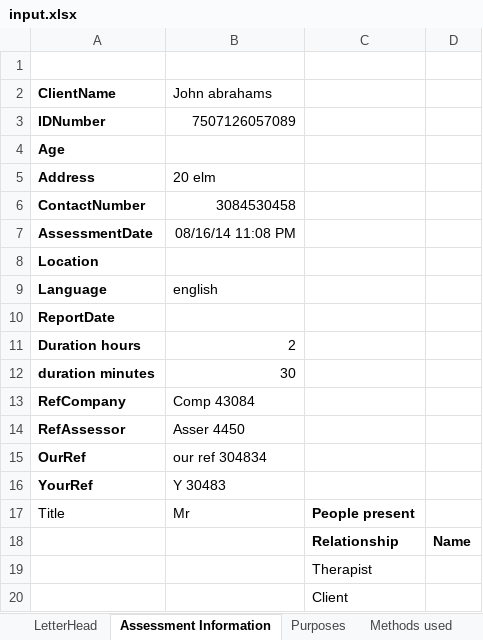
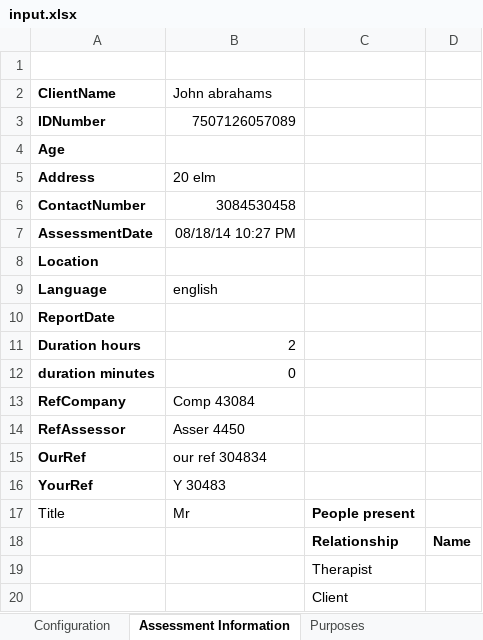
Before and after one commit to david-winslow/ReportGenerator, an Excel workbook: source/OTS.Tests/input.xlsx, sheet Assessment Information, drawn as a sheet; values as stored, in another font and other column widths than the file's, no borders; the diff names each change by its address in the sheet, - before the commit and + after, or states it on an @@ line.

```diff
--- a/source/OTS.Tests/input.xlsx (sheet Assessment Information)
+++ b/source/OTS.Tests/input.xlsx (sheet Assessment Information)
-sheet tab: LetterHead
+sheet tab: Configuration
-B7 (John abrahams): 08/16/14 11:08 PM
+B7 (John abrahams): 08/18/14 10:27 PM
-B12 (John abrahams): 30
+B12 (John abrahams): 0
```
Also changed, not shown: sheet Documentation Received, sheet Methods used, sheet Purposes, sheet Configuration, other sheet tabs, 15 other files.
